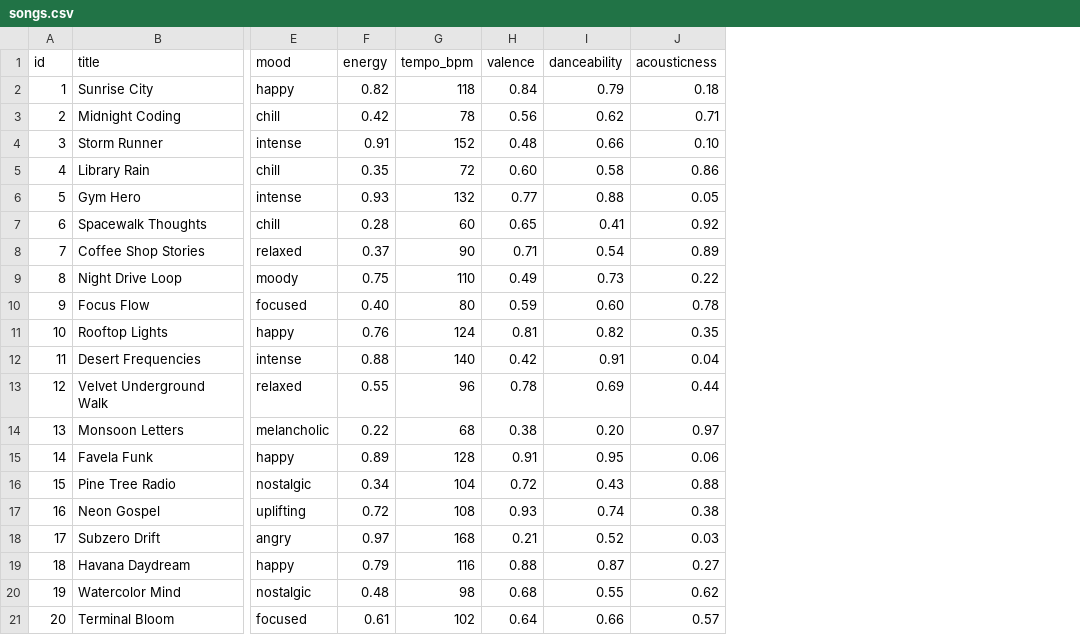
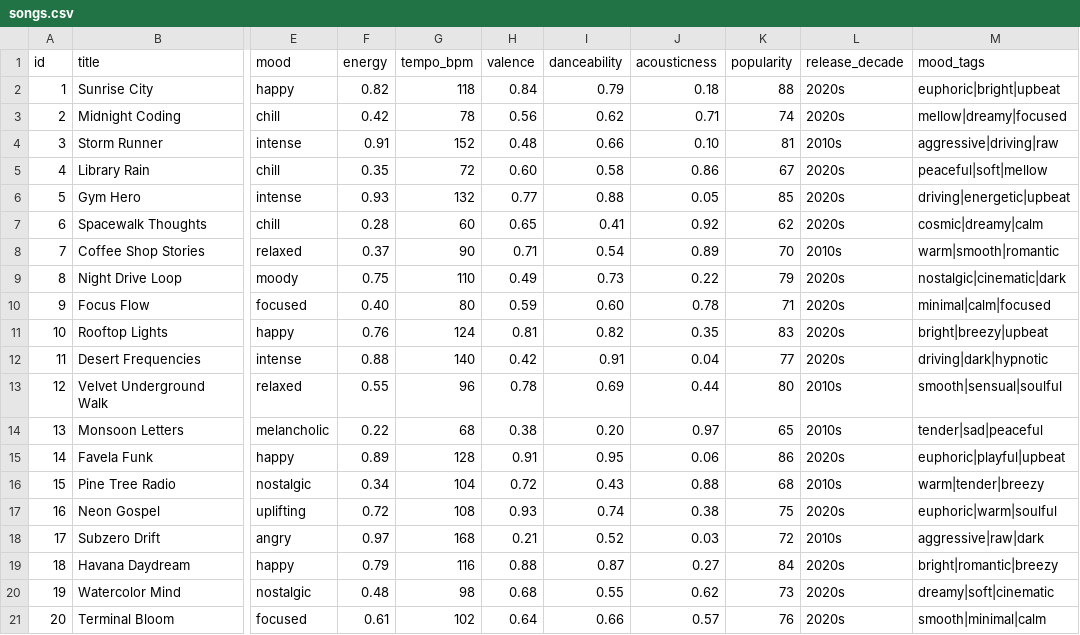
Before and after one commit to francium10/applied-ai-system-project, a CSV file: data/songs.csv, drawn as a sheet; only a part is shown, gaps mark what is left out; the diff names each change by its address in the sheet, - before the commit and + after, or states it on an @@ line.

```diff
--- a/data/songs.csv
+++ b/data/songs.csv
+column K (popularity), rows 2-21: 88 | 74 | 81 | 67 | 85 | 62 | 70 | 79 | 71 | 83 | 77 | 80 | 65 | 86 | 68 | 75 | 72 | 84 | 73 | 76
+column L (release_decade), rows 2-21: 2020s | 2020s | 2010s | 2020s | 2020s | 2020s | 2010s | 2020s | 2020s | 2020s | 2020s | 2010s | 2010s | 2020s | 2010s | 2020s | 2010s | 2020s | 2020s | 2020s
+column M (mood_tags), rows 2-21: euphoric|bright|upbeat | mellow|dreamy|focused | aggressive|driving|raw | peaceful|soft|mellow | driving|energetic|upbeat | cosmic|dreamy|calm | warm|smooth|romantic | nostalgic|cinematic|dark | minimal|calm|focused | bright|breezy|upbeat | driving|dark|hypnotic | smooth|sensual|soulful | tender|sad|peaceful | euphoric|playful|upbeat | warm|tender|breezy | euphoric|warm|soulful | aggressive|raw|dark | bright|romantic|breezy | dreamy|soft|cinematic | smooth|minimal|calm
```
Also changed, not shown: 13 other files.
